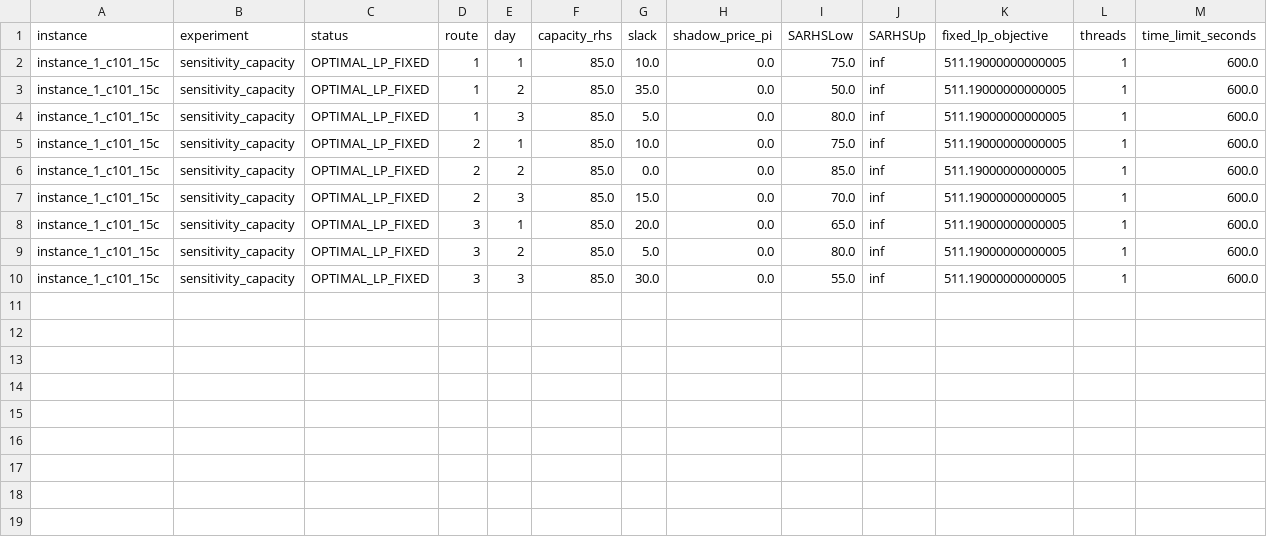
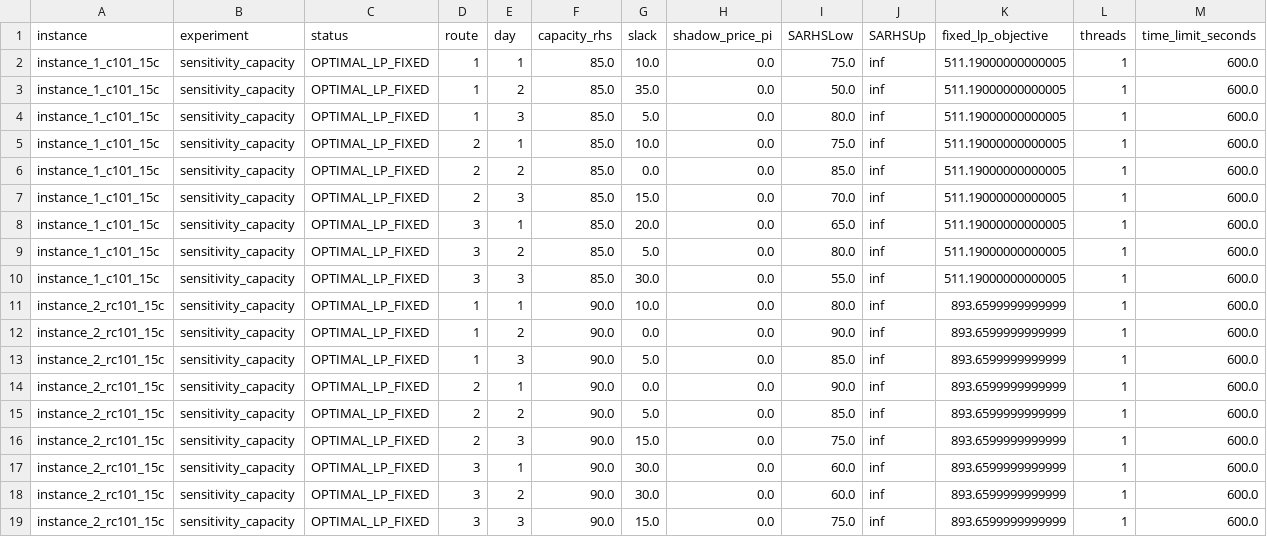
Before and after one commit to hukier/conVRP-OptimizationT2, a CSV file: results/sensitivity_1.csv, drawn as a sheet; the diff names each change by its address in the sheet, - before the commit and + after, or states it on an @@ line.

```diff
--- a/results/sensitivity_1.csv
+++ b/results/sensitivity_1.csv
+row 11: instance_2_rc101_15c | sensitivity_capacity | OPTIMAL_LP_FIXED | 1 | 1 | 90.0 | 10.0 | 0.0 | 80.0 | inf | 893.6599999999999 | 1 | 600.0
+row 12: instance_2_rc101_15c | sensitivity_capacity | OPTIMAL_LP_FIXED | 1 | 2 | 90.0 | 0.0 | 0.0 | 90.0 | inf | 893.6599999999999 | 1 | 600.0
+row 13: instance_2_rc101_15c | sensitivity_capacity | OPTIMAL_LP_FIXED | 1 | 3 | 90.0 | 5.0 | 0.0 | 85.0 | inf | 893.6599999999999 | 1 | 600.0
+row 14: instance_2_rc101_15c | sensitivity_capacity | OPTIMAL_LP_FIXED | 2 | 1 | 90.0 | 0.0 | 0.0 | 90.0 | inf | 893.6599999999999 | 1 | 600.0
+row 15: instance_2_rc101_15c | sensitivity_capacity | OPTIMAL_LP_FIXED | 2 | 2 | 90.0 | 5.0 | 0.0 | 85.0 | inf | 893.6599999999999 | 1 | 600.0
+row 16: instance_2_rc101_15c | sensitivity_capacity | OPTIMAL_LP_FIXED | 2 | 3 | 90.0 | 15.0 | 0.0 | 75.0 | inf | 893.6599999999999 | 1 | 600.0
+row 17: instance_2_rc101_15c | sensitivity_capacity | OPTIMAL_LP_FIXED | 3 | 1 | 90.0 | 30.0 | 0.0 | 60.0 | inf | 893.6599999999999 | 1 | 600.0
+row 18: instance_2_rc101_15c | sensitivity_capacity | OPTIMAL_LP_FIXED | 3 | 2 | 90.0 | 30.0 | 0.0 | 60.0 | inf | 893.6599999999999 | 1 | 600.0
+row 19: instance_2_rc101_15c | sensitivity_capacity | OPTIMAL_LP_FIXED | 3 | 3 | 90.0 | 15.0 | 0.0 | 75.0 | inf | 893.6599999999999 | 1 | 600.0
```
Also changed, not shown: results/results_1.csv, results/results_2.csv, 2 other files.
